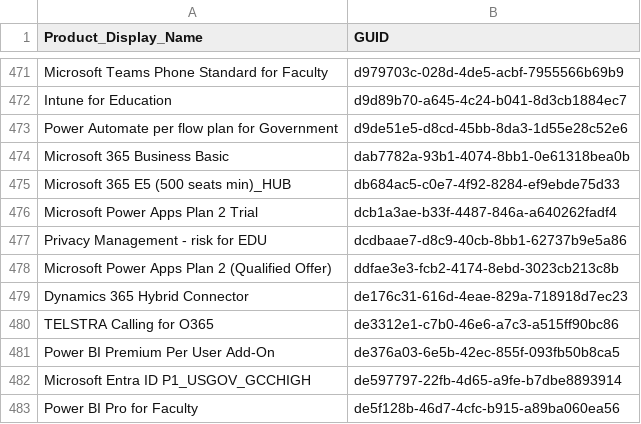
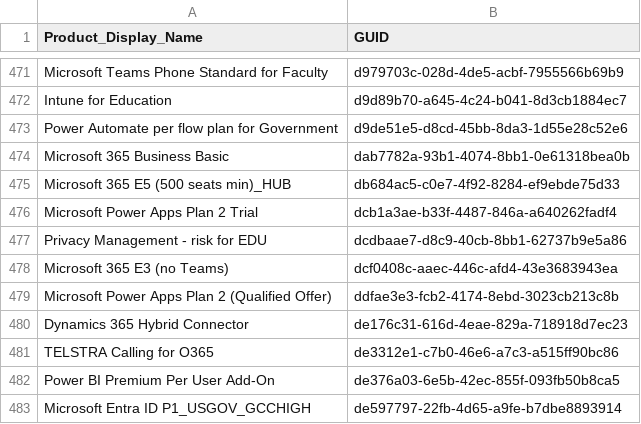
Before and after one commit to rvdwegen/vdwegen-api, a CSV file: licensetable.csv, drawn as a sheet; only a part is shown, gaps mark what is left out; the shorter side is filled out with more unchanged rows; the diff names each change by its address in the sheet, - before the commit and + after, or states it on an @@ line.

```diff
--- a/licensetable.csv
+++ b/licensetable.csv
+row 478: Microsoft 365 E3 (no Teams) | dcf0408c-aaec-446c-afd4-43e3683943ea
```
